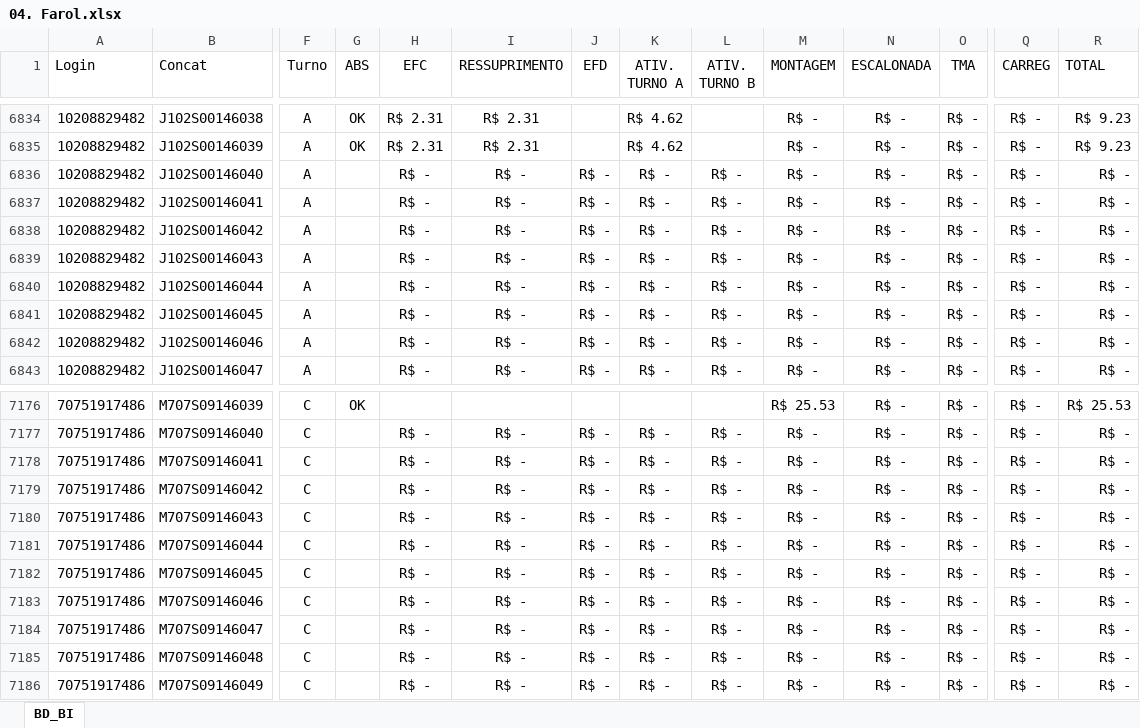
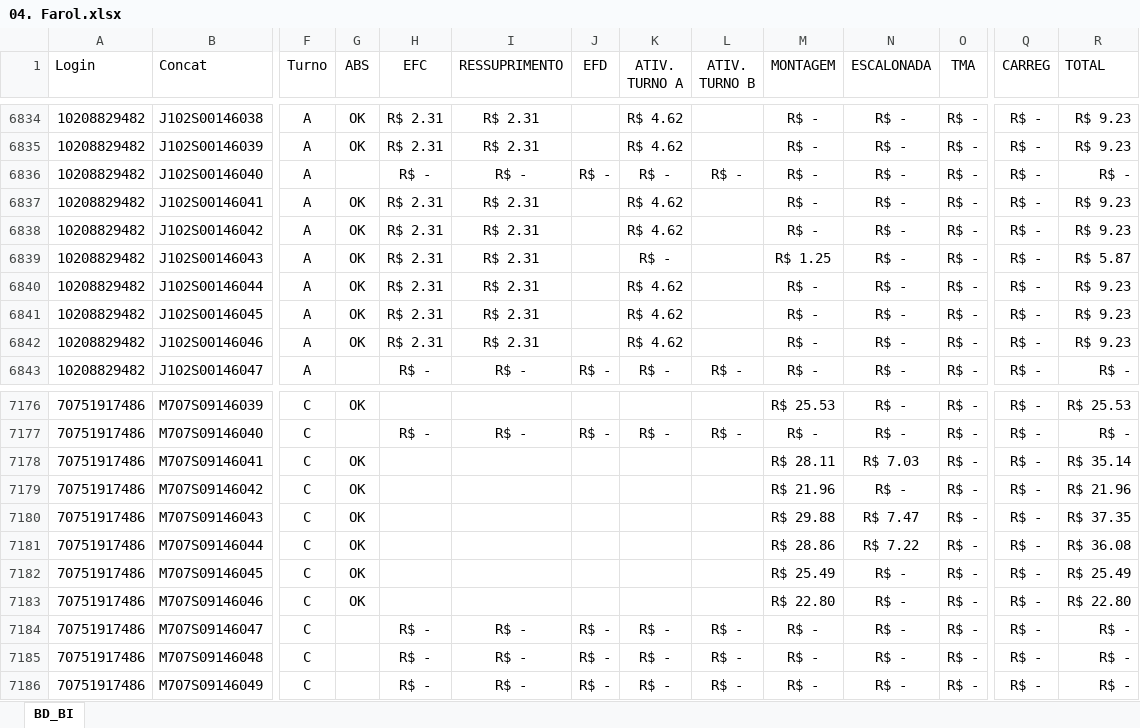
Before and after one commit to jeffersonhorizonte/bot-remuneracao, an Excel workbook: 04. Farol.xlsx, sheet BD_BI, drawn as a sheet; only a part is shown, gaps mark what is left out; values as stored, in another font and other column widths than the file's, no borders; the diff covers the shown part only; the diff names each change by its address in the sheet, - before the commit and + after, or states it on an @@ line.

```diff
--- a/04. Farol.xlsx (sheet BD_BI)
+++ b/04. Farol.xlsx (sheet BD_BI)
-G6837:G6842 (ABS): (empty)
+G6837:G6842 (ABS): OK
-H6837:H6842 (EFC): R$ -
+H6837:H6842 (EFC): R$ 2.31
-I6837:I6842 (RESSUPRIMENTO): R$ -
+I6837:I6842 (RESSUPRIMENTO): R$ 2.31
-J6837:J6842 (EFD): R$ -
+J6837:J6842 (EFD): (empty)
-K6837:K6838 (ATIV. TURNO A): R$ -
+K6837:K6838 (ATIV. TURNO A): R$ 4.62
-L6837:L6842 (ATIV. TURNO B): R$ -
+L6837:L6842 (ATIV. TURNO B): (empty)
-R6837:R6838 (TOTAL): R$ -
+R6837:R6838 (TOTAL): R$ 9.23
-M6839 (MONTAGEM): R$ -
+M6839 (MONTAGEM): R$ 1.25
-R6839 (TOTAL): R$ -
+R6839 (TOTAL): R$ 5.87
-K6840:K6842 (ATIV. TURNO A): R$ -
+K6840:K6842 (ATIV. TURNO A): R$ 4.62
-R6840:R6842 (TOTAL): R$ -
+R6840:R6842 (TOTAL): R$ 9.23
-G7178:G7183 (ABS): (empty)
+G7178:G7183 (ABS): OK
-H7178:H7183 (EFC): R$ -
+H7178:H7183 (EFC): (empty)
-I7178:I7183 (RESSUPRIMENTO): R$ -
+I7178:I7183 (RESSUPRIMENTO): (empty)
-J7178:J7183 (EFD): R$ -
+J7178:J7183 (EFD): (empty)
-K7178:K7183 (ATIV. TURNO A): R$ -
+K7178:K7183 (ATIV. TURNO A): (empty)
-L7178:L7183 (ATIV. TURNO B): R$ -
+L7178:L7183 (ATIV. TURNO B): (empty)
-M7178 (MONTAGEM): R$ -
+M7178 (MONTAGEM): R$ 28.11
-N7178 (ESCALONADA): R$ -
+N7178 (ESCALONADA): R$ 7.03
-R7178 (TOTAL): R$ -
+R7178 (TOTAL): R$ 35.14
-M7179 (MONTAGEM): R$ -
+M7179 (MONTAGEM): R$ 21.96
-R7179 (TOTAL): R$ -
+R7179 (TOTAL): R$ 21.96
-M7180 (MONTAGEM): R$ -
+M7180 (MONTAGEM): R$ 29.88
-N7180 (ESCALONADA): R$ -
+N7180 (ESCALONADA): R$ 7.47
-R7180 (TOTAL): R$ -
+R7180 (TOTAL): R$ 37.35
-M7181 (MONTAGEM): R$ -
+M7181 (MONTAGEM): R$ 28.86
-N7181 (ESCALONADA): R$ -
+N7181 (ESCALONADA): R$ 7.22
-R7181 (TOTAL): R$ -
+R7181 (TOTAL): R$ 36.08
-M7182 (MONTAGEM): R$ -
+M7182 (MONTAGEM): R$ 25.49
-R7182 (TOTAL): R$ -
+R7182 (TOTAL): R$ 25.49
-M7183 (MONTAGEM): R$ -
+M7183 (MONTAGEM): R$ 22.80
-R7183 (TOTAL): R$ -
+R7183 (TOTAL): R$ 22.80
```
Also changed, not shown: 732 edited cells elsewhere in this sheet.
